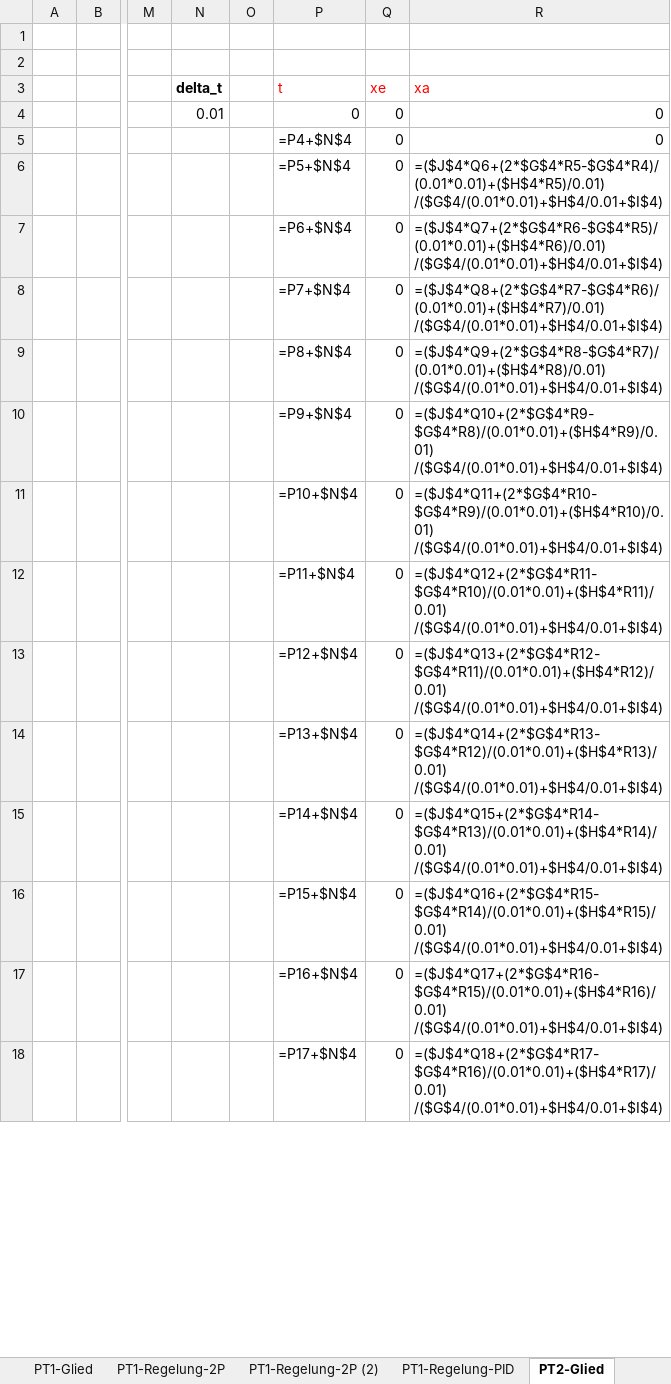
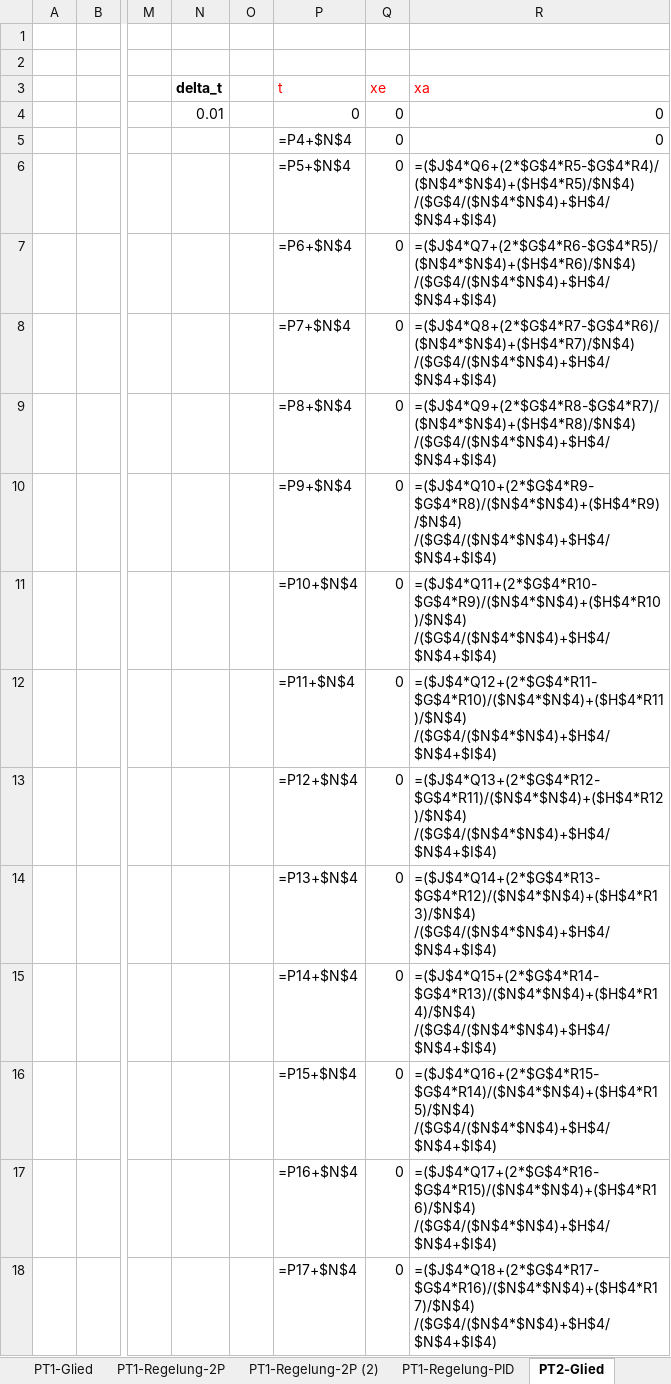
Before and after one commit to mck-sbs/PyConSys, an Excel workbook: Regelung.xlsx, sheet PT2-Glied, drawn as a sheet; only a part is shown, gaps mark what is left out; values as stored, in another font and other column widths than the file's, no borders; formulas are shown in place of their values; charts and pictures not drawn; the diff covers the shown part only; the diff names each change by its address in the sheet, - before the commit and + after, or states it on an @@ line.

Commit message:
update Excel pt2 control loop with pid

```diff
--- a/Regelung.xlsx (sheet PT2-Glied)
+++ b/Regelung.xlsx (sheet PT2-Glied)
-R6 (xa): =($J$4*Q6+(2*$G$4*R5-$G$4*R4)/(0.01*0.01)+($H$4*R5)/0.01) /($G$4/(0.01*0.01)+$H$4/0.01+$I$4)
+R6 (xa): =($J$4*Q6+(2*$G$4*R5-$G$4*R4)/($N$4*$N$4)+($H$4*R5)/$N$4) /($G$4/($N$4*$N$4)+$H$4/$N$4+$I$4)
-R7 (xa): =($J$4*Q7+(2*$G$4*R6-$G$4*R5)/(0.01*0.01)+($H$4*R6)/0.01) /($G$4/(0.01*0.01)+$H$4/0.01+$I$4)
+R7 (xa): =($J$4*Q7+(2*$G$4*R6-$G$4*R5)/($N$4*$N$4)+($H$4*R6)/$N$4) /($G$4/($N$4*$N$4)+$H$4/$N$4+$I$4)
-R8 (xa): =($J$4*Q8+(2*$G$4*R7-$G$4*R6)/(0.01*0.01)+($H$4*R7)/0.01) /($G$4/(0.01*0.01)+$H$4/0.01+$I$4)
+R8 (xa): =($J$4*Q8+(2*$G$4*R7-$G$4*R6)/($N$4*$N$4)+($H$4*R7)/$N$4) /($G$4/($N$4*$N$4)+$H$4/$N$4+$I$4)
-R9 (xa): =($J$4*Q9+(2*$G$4*R8-$G$4*R7)/(0.01*0.01)+($H$4*R8)/0.01) /($G$4/(0.01*0.01)+$H$4/0.01+$I$4)
+R9 (xa): =($J$4*Q9+(2*$G$4*R8-$G$4*R7)/($N$4*$N$4)+($H$4*R8)/$N$4) /($G$4/($N$4*$N$4)+$H$4/$N$4+$I$4)
-R10 (xa): =($J$4*Q10+(2*$G$4*R9-$G$4*R8)/(0.01*0.01)+($H$4*R9)/0.01) /($G$4/(0.01*0.01)+$H$4/0.01+$I$4)
+R10 (xa): =($J$4*Q10+(2*$G$4*R9-$G$4*R8)/($N$4*$N$4)+($H$4*R9)/$N$4) /($G$4/($N$4*$N$4)+$H$4/$N$4+$I$4)
-R11 (xa): =($J$4*Q11+(2*$G$4*R10-$G$4*R9)/(0.01*0.01)+($H$4*R10)/0.01) /($G$4/(0.01*0.01)+$H$4/0.01+$I$4)
+R11 (xa): =($J$4*Q11+(2*$G$4*R10-$G$4*R9)/($N$4*$N$4)+($H$4*R10)/$N$4) /($G$4/($N$4*$N$4)+$H$4/$N$4+$I$4)
-R12 (xa): =($J$4*Q12+(2*$G$4*R11-$G$4*R10)/(0.01*0.01)+($H$4*R11)/0.01) /($G$4/(0.01*0.01)+$H$4/0.01+$I$4)
+R12 (xa): =($J$4*Q12+(2*$G$4*R11-$G$4*R10)/($N$4*$N$4)+($H$4*R11)/$N$4) /($G$4/($N$4*$N$4)+$H$4/$N$4+$I$4)
-R13 (xa): =($J$4*Q13+(2*$G$4*R12-$G$4*R11)/(0.01*0.01)+($H$4*R12)/0.01) /($G$4/(0.01*0.01)+$H$4/0.01+$I$4)
+R13 (xa): =($J$4*Q13+(2*$G$4*R12-$G$4*R11)/($N$4*$N$4)+($H$4*R12)/$N$4) /($G$4/($N$4*$N$4)+$H$4/$N$4+$I$4)
-R14 (xa): =($J$4*Q14+(2*$G$4*R13-$G$4*R12)/(0.01*0.01)+($H$4*R13)/0.01) /($G$4/(0.01*0.01)+$H$4/0.01+$I$4)
+R14 (xa): =($J$4*Q14+(2*$G$4*R13-$G$4*R12)/($N$4*$N$4)+($H$4*R13)/$N$4) /($G$4/($N$4*$N$4)+$H$4/$N$4+$I$4)
-R15 (xa): =($J$4*Q15+(2*$G$4*R14-$G$4*R13)/(0.01*0.01)+($H$4*R14)/0.01) /($G$4/(0.01*0.01)+$H$4/0.01+$I$4)
+R15 (xa): =($J$4*Q15+(2*$G$4*R14-$G$4*R13)/($N$4*$N$4)+($H$4*R14)/$N$4) /($G$4/($N$4*$N$4)+$H$4/$N$4+$I$4)
-R16 (xa): =($J$4*Q16+(2*$G$4*R15-$G$4*R14)/(0.01*0.01)+($H$4*R15)/0.01) /($G$4/(0.01*0.01)+$H$4/0.01+$I$4)
+R16 (xa): =($J$4*Q16+(2*$G$4*R15-$G$4*R14)/($N$4*$N$4)+($H$4*R15)/$N$4) /($G$4/($N$4*$N$4)+$H$4/$N$4+$I$4)
-R17 (xa): =($J$4*Q17+(2*$G$4*R16-$G$4*R15)/(0.01*0.01)+($H$4*R16)/0.01) /($G$4/(0.01*0.01)+$H$4/0.01+$I$4)
+R17 (xa): =($J$4*Q17+(2*$G$4*R16-$G$4*R15)/($N$4*$N$4)+($H$4*R16)/$N$4) /($G$4/($N$4*$N$4)+$H$4/$N$4+$I$4)
-R18 (xa): =($J$4*Q18+(2*$G$4*R17-$G$4*R16)/(0.01*0.01)+($H$4*R17)/0.01) /($G$4/(0.01*0.01)+$H$4/0.01+$I$4)
+R18 (xa): =($J$4*Q18+(2*$G$4*R17-$G$4*R16)/($N$4*$N$4)+($H$4*R17)/$N$4) /($G$4/($N$4*$N$4)+$H$4/$N$4+$I$4)
```
Also changed, not shown: 488 edited cells elsewhere in this sheet, sheet PT2-Regelung-PID, sheet PT1-Regelung-PID, sheet PT2-Glied-Schwingung, 1 other file.
